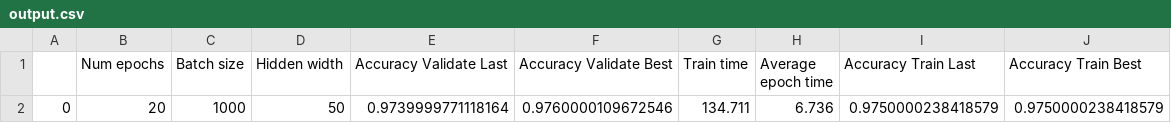
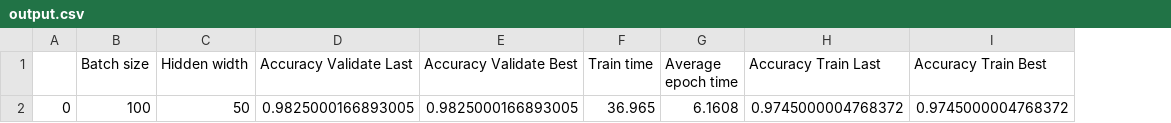
Before and after one commit to yoni2k/data-science-ml-dl-mnist, a CSV file: output.csv, drawn as a sheet; removed rows and columns are numbered as before the commit, all else as after; the diff names each change by its address in the sheet, - before the commit and + after, or states it on an @@ line.

Commit message:
Added stopping early even if not all epochs used up if no significant improvement for a few epochs Removing loop of epochs

```diff
--- a/output.csv
+++ b/output.csv
-column B (Num epochs), empty
-row 2: 0 | 20 | 1000 | 50 | 0.9739999771118164 | 0.9760000109672546 | 134.711 | 6.736 | 0.9750000238418579 | 0.9750000238418579
+row 2: 0 | 100 | 50 | 0.9825000166893005 | 0.9825000166893005 | 36.965 | 6.1608 | 0.9745000004768372 | 0.9745000004768372
```
Also changed, not shown: 1 other file.
